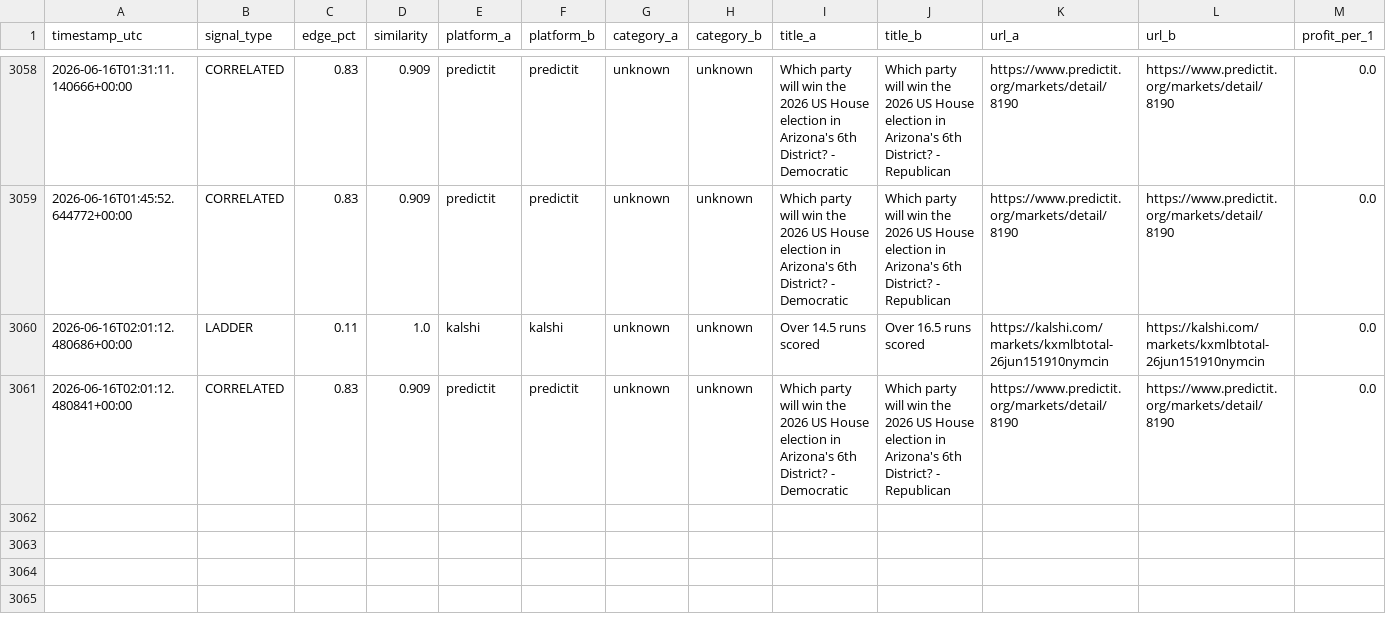
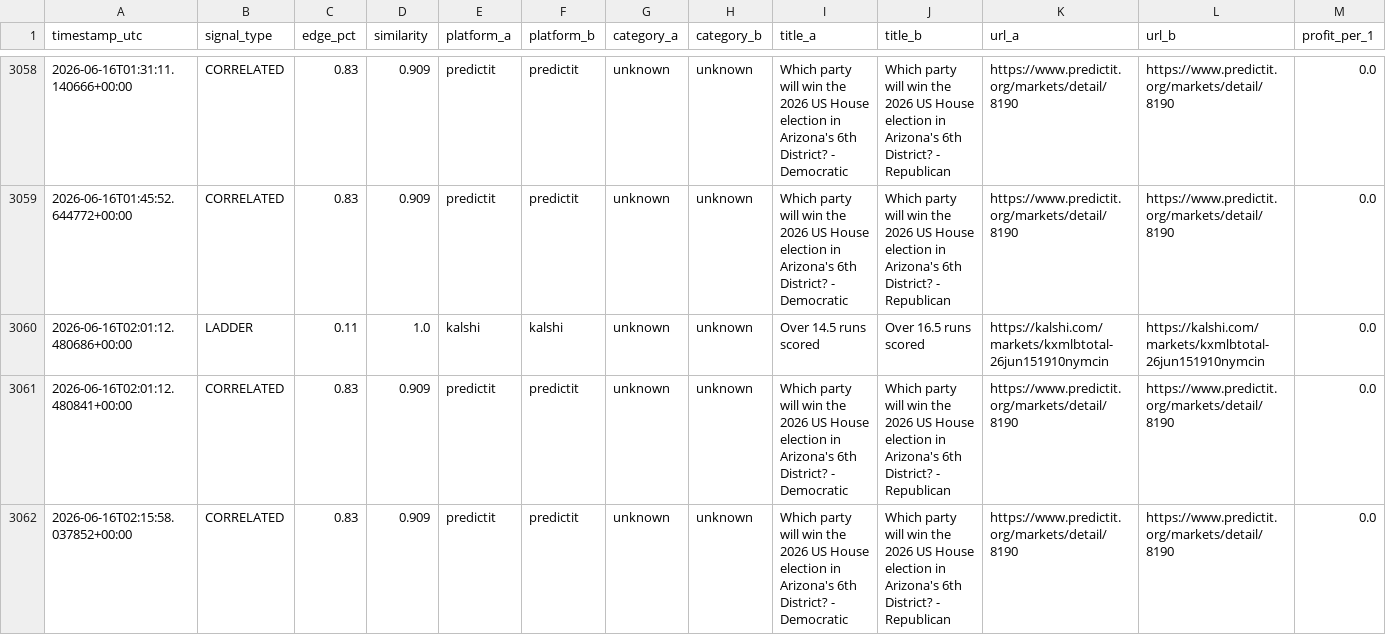
Before and after one commit to erscop/arb-scanner-v2, a CSV file: signals_log.csv, drawn as a sheet; only a part is shown, gaps mark what is left out; rows hold the shown columns only; the diff names each change by its address in the sheet, - before the commit and + after, or states it on an @@ line.

```diff
--- a/signals_log.csv
+++ b/signals_log.csv
+row 3062: 2026-06-16T02:15:58.037852+00:00 | CORRELATED | 0.83 | 0.909 | predictit | predictit | unknown | unknown | Which party will win the 2026 US House election in Arizona's 6th District? - Democratic | Which party will win the 2026 US House election in Arizona's 6th District? - Republican | https://www.predictit.org/markets/detail/8190 | https://www.predictit.org/markets/detail/8190 | 0.0
```
